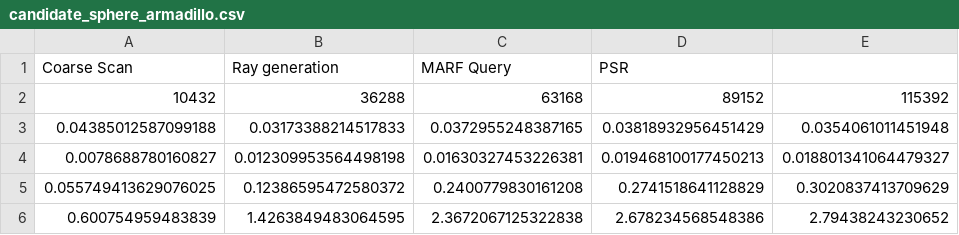
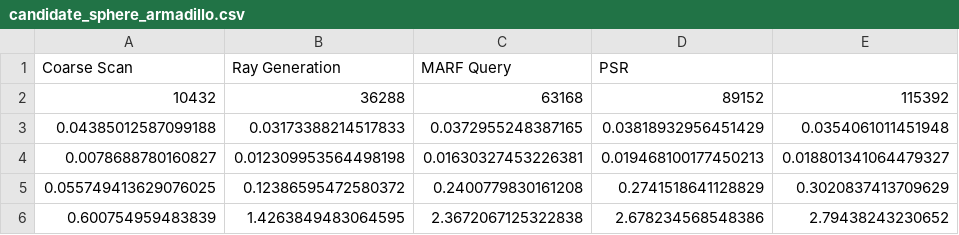
Before and after one commit to markuSolli/Ray-Field-Polygonization, a CSV file: analysis/data/time_steps/candidate_sphere_armadillo.csv, drawn as a sheet; only a part is shown; the diff names each change by its address in the sheet, - before the commit and + after, or states it on an @@ line.

Commit message:
time steps finished

```diff
--- a/analysis/data/time_steps/candidate_sphere_armadillo.csv
+++ b/analysis/data/time_steps/candidate_sphere_armadillo.csv
-B1: Ray generation
+B1: Ray Generation
```
Also changed, not shown: analysis/data/time_steps/candidate_sphere_buddha.csv, analysis/data/time_steps/candidate_sphere_bunny.csv, 24 other files.
